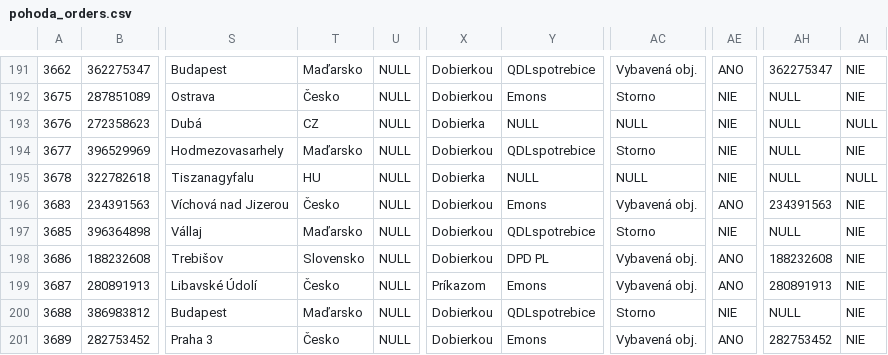
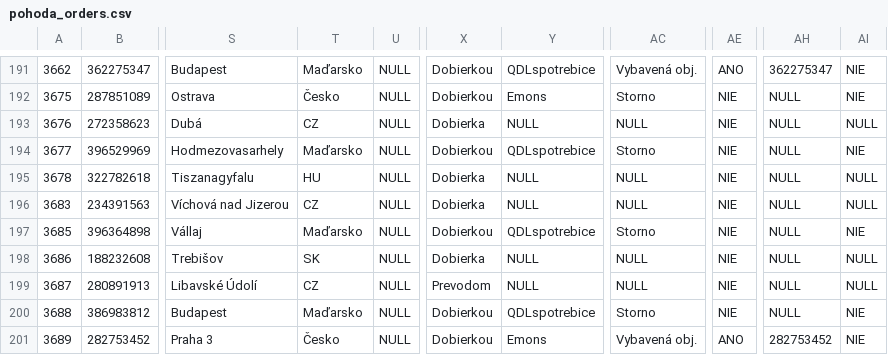
Before and after one commit to siso9993/orders-api, a CSV file: api/pohoda_orders.csv, drawn as a sheet; only a part is shown, gaps mark what is left out; the diff covers the shown part only; the diff names each change by its address in the sheet, - before the commit and + after, or states it on an @@ line.

```diff
--- a/api/pohoda_orders.csv
+++ b/api/pohoda_orders.csv
-T196: Česko
+T196: CZ
-X196: Dobierkou
+X196: Dobierka
-Y196: Emons
+Y196: NULL
-AC196: Vybavená obj.
+AC196: NULL
-AE196: ANO
+AE196: NIE
-AH196: 234391563
+AH196: NULL
-AI196: NIE
+AI196: NULL
-T198: Slovensko
+T198: SK
-X198: Dobierkou
+X198: Dobierka
-Y198: DPD PL
+Y198: NULL
-AC198:AC199: Vybavená obj.
+AC198:AC199: NULL
-AE198:AE199: ANO
+AE198:AE199: NIE
-AH198: 188232608
+AH198: NULL
-AI198:AI199: NIE
+AI198:AI199: NULL
-T199: Česko
+T199: CZ
-X199: Príkazom
+X199: Prevodom
-Y199: Emons
+Y199: NULL
-AH199: 280891913
+AH199: NULL
```
Also changed, not shown: 36 edited cells elsewhere in this file.
